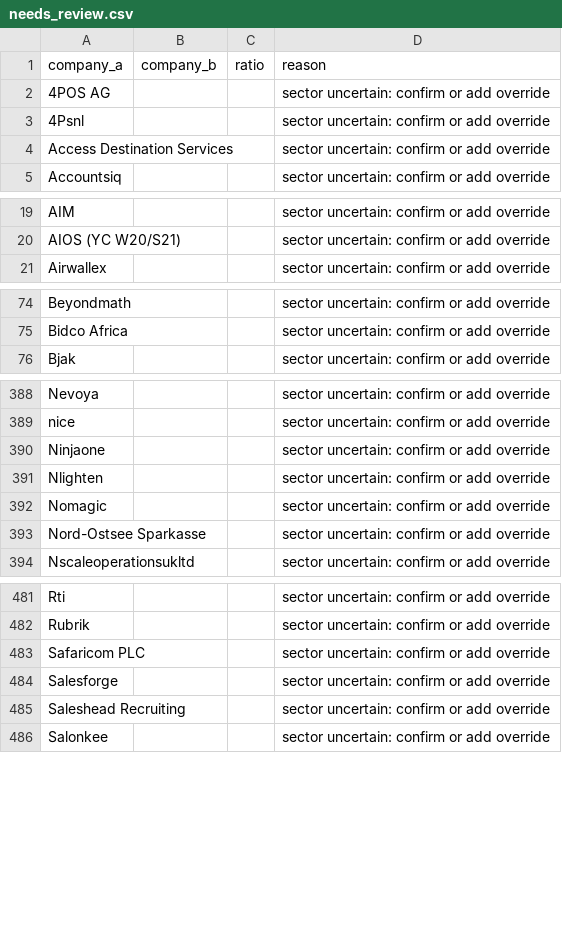
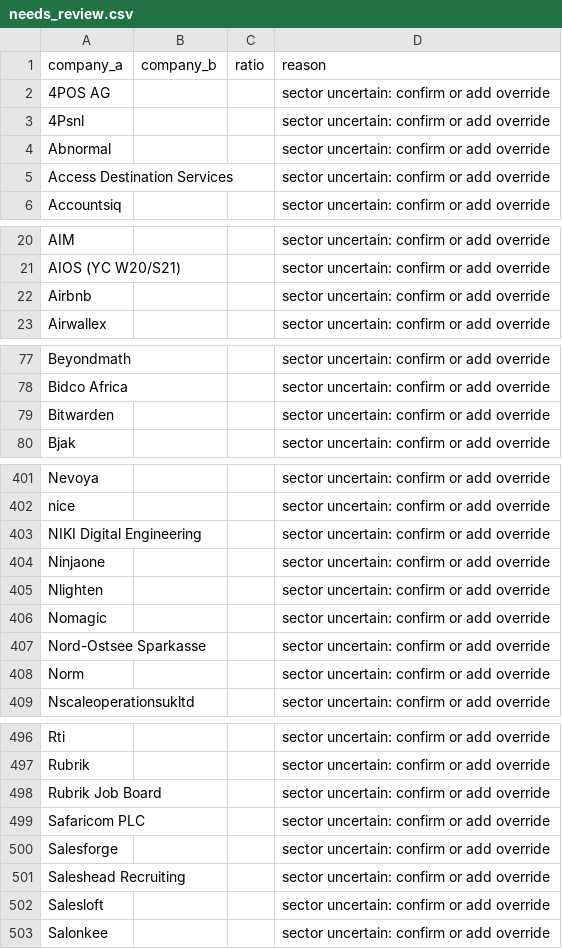
Before and after one commit to ngugi-cloud/BridgeRadar, a CSV file: data/needs_review.csv, drawn as a sheet; only a part is shown, gaps mark what is left out; the diff covers the shown part only.

```diff
--- a/data/needs_review.csv
+++ b/data/needs_review.csv
@@ -3,2 +3,3 @@ company_a,company_b,ratio,reason
 4Psnl,,,sector uncertain: confirm or add override
+Abnormal,,,sector uncertain: confirm or add override
 Access Destination Services,,,sector uncertain: confirm or add override
@@ -20,2 +21,3 @@ AIM,,,sector uncertain: confirm or add override
 AIOS (YC W20/S21),,,sector uncertain: confirm or add override
+Airbnb,,,sector uncertain: confirm or add override
 Airwallex,,,sector uncertain: confirm or add override
@@ -75,2 +78,3 @@ Beyondmath,,,sector uncertain: confirm or add override
 Bidco Africa,,,sector uncertain: confirm or add override
+Bitwarden,,,sector uncertain: confirm or add override
 Bjak,,,sector uncertain: confirm or add override
@@ -389,2 +402,3 @@ Nevoya,,,sector uncertain: confirm or add override
 nice,,,sector uncertain: confirm or add override
+NIKI Digital Engineering,,,sector uncertain: confirm or add override
 Ninjaone,,,sector uncertain: confirm or add override
@@ -393,2 +407,3 @@ Nomagic,,,sector uncertain: confirm or add override
 Nord-Ostsee Sparkasse,,,sector uncertain: confirm or add override
+Norm,,,sector uncertain: confirm or add override
 Nscaleoperationsukltd,,,sector uncertain: confirm or add override
@@ -482,2 +497,3 @@ Rti,,,sector uncertain: confirm or add override
 Rubrik,,,sector uncertain: confirm or add override
+Rubrik Job Board,,,sector uncertain: confirm or add override
 Safaricom PLC,,,sector uncertain: confirm or add override
@@ -485,2 +501,3 @@ Salesforge,,,sector uncertain: confirm or add override
 Saleshead Recruiting,,,sector uncertain: confirm or add override
+Salesloft,,,sector uncertain: confirm or add override
 Salonkee,,,sector uncertain: confirm or add override
```
Also changed, not shown: 12 added rows, 7 moved rows and 12 edited cells elsewhere in this file, data/active_jobs.csv, data/leads_summary.csv, 8 other files.
